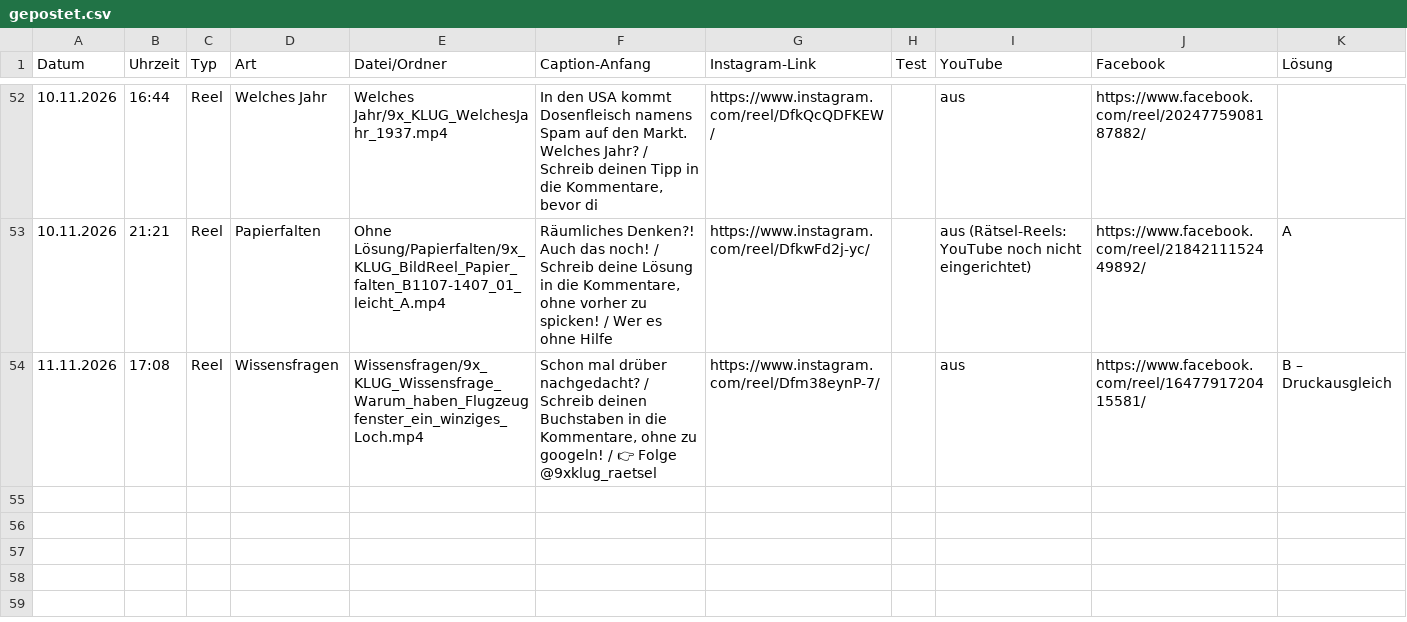
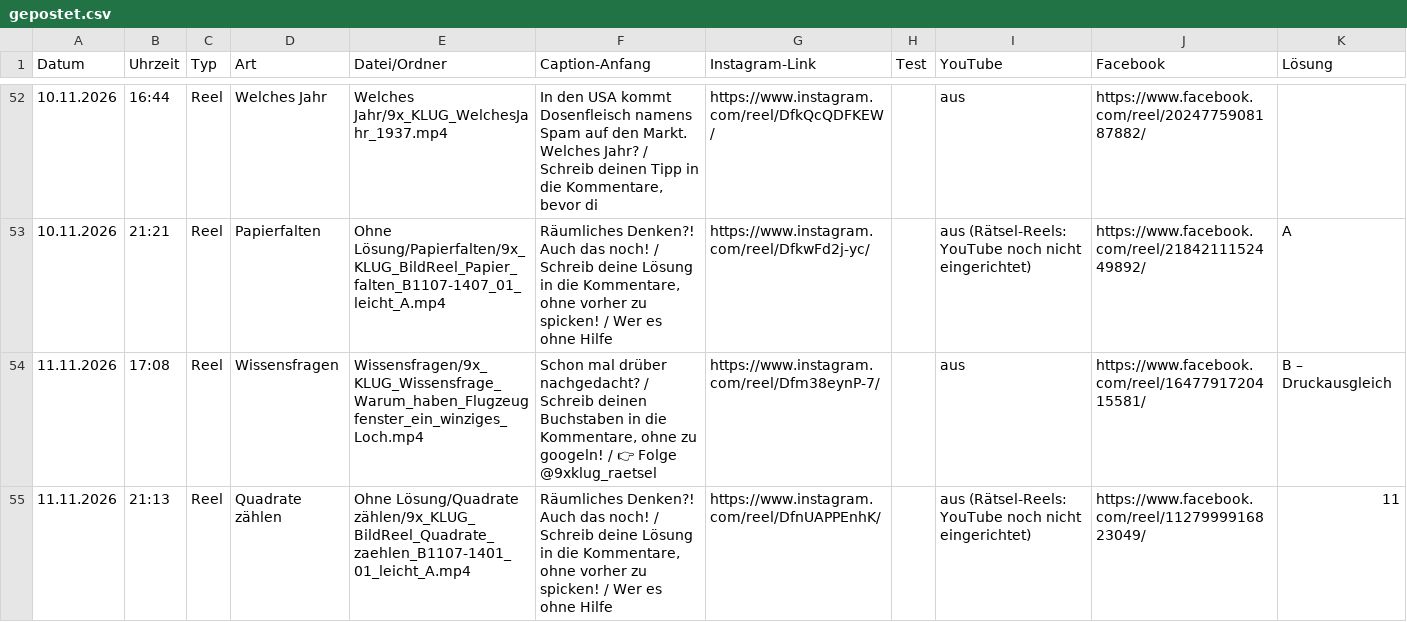
Before and after one commit to 9xKLUG/9xklug-autopost, a CSV file: status/gepostet.csv, drawn as a sheet; only a part is shown, gaps mark what is left out.

Commit message:
Gepostet

```diff
--- a/status/gepostet.csv
+++ b/status/gepostet.csv
@@ -54 +54,2 @@
 11.11.2026;17:08;Reel;Wissensfragen;Wissensfragen/9x_KLUG_Wissensfrage_Warum_haben_Flugzeugfenster_ein_winziges_Loch.mp4;Schon mal drüber nachgedacht? / Schreib deinen Buchstaben in die Kommentare, ohne zu googeln! / 👉 Folge @9xklug_raetsel ;https://www.instagram.com/reel/Dfm38eynP-7/;;aus;https://www.facebook.com/reel/1647791720415581/;B – Druckausgleich
+11.11.2026;21:13;Reel;Quadrate zählen;Ohne Lösung/Quadrate zählen/9x_KLUG_BildReel_Quadrate_zaehlen_B1107-1401_01_leicht_A.mp4;Räumliches Denken?! Auch das noch! / Schreib deine Lösung in die Kommentare, ohne vorher zu spicken! / Wer es ohne Hilfe;https://www.instagram.com/reel/DfnUAPPEnhK/;;aus (Rätsel-Reels: YouTube noch nicht eingerichtet);https://www.facebook.com/reel/1127999916823049/;11
```
Also changed, not shown: status/geplant.csv, 1 other file.
